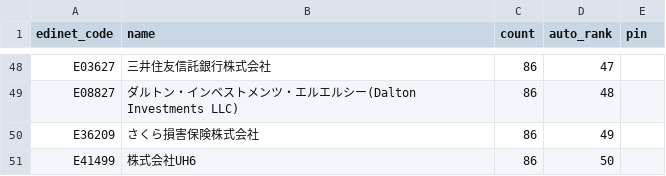
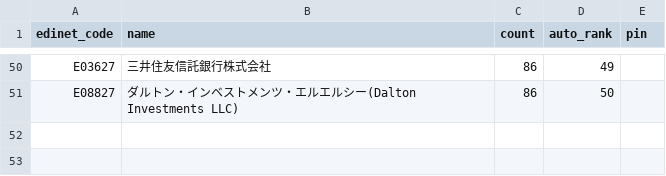
Before and after one commit to oo12takemaru-create/stock-trading-, a CSV file: data/holders_featured.csv, drawn as a sheet; only a part is shown, gaps mark what is left out; removed rows and columns are numbered as before the commit, all else as after; the diff covers the shown part only; the diff names each change by its address in the sheet, - before the commit and + after, or states it on an @@ line.

```diff
--- a/data/holders_featured.csv
+++ b/data/holders_featured.csv
-D50 (auto_rank): 47
+D50 (auto_rank): 49
-D51 (auto_rank): 48
+D51 (auto_rank): 50
-row 50: E36209 | さくら損害保険株式会社 | 86 | 49
-row 51: E41499 | 株式会社UH6 | 86 | 50
```
Also changed, not shown: 12 added rows, 10 removed rows and 43 edited cells elsewhere in this file, 2 other files.
